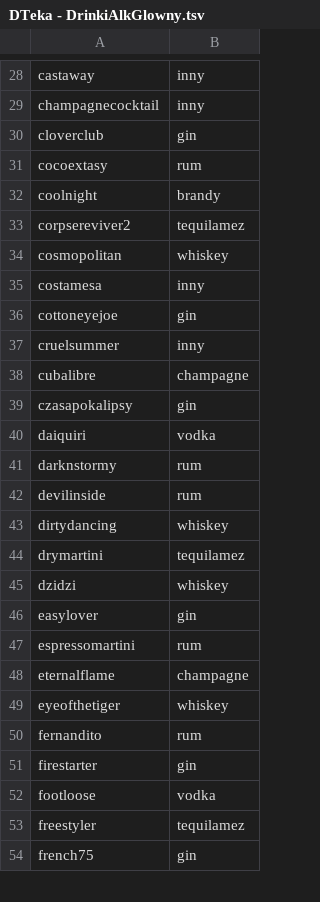
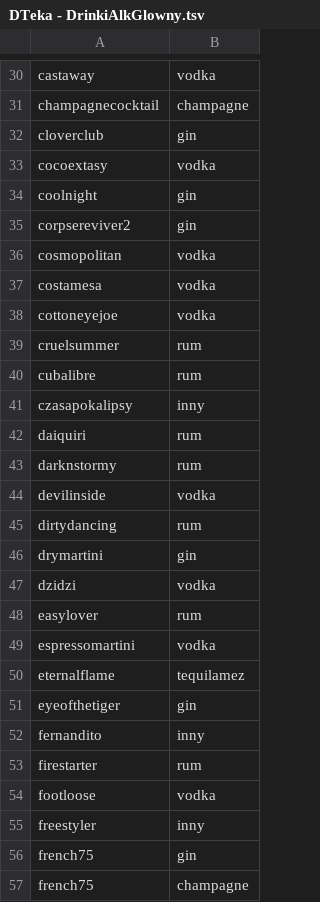
Before and after one commit to jacentys/Drinkoteka, a TSV file: Drinkoteka/Model/TSV/DTeka - DrinkiAlkGlowny.tsv, drawn as a sheet; only a part is shown, gaps mark what is left out; addresses are those after the commit; the diff covers the shown part only; the diff names each change by its address in the sheet, - before the commit and + after, or states it on an @@ line.

```diff
--- a/Drinkoteka/Model/TSV/DTeka - DrinkiAlkGlowny.tsv
+++ b/Drinkoteka/Model/TSV/DTeka - DrinkiAlkGlowny.tsv
-B30: inny
+B30: vodka
-B31: inny
+B31: champagne
-B33: rum
+B33: vodka
-B34: brandy
+B34: gin
-B35: tequilamez
+B35: gin
-B36: whiskey
+B36: vodka
-B37: inny
+B37: vodka
-B38: gin
+B38: vodka
-B39: inny
+B39: rum
-B40: champagne
+B40: rum
-B41: gin
+B41: inny
-B42: vodka
+B42: rum
-B44: rum
+B44: vodka
-B45: whiskey
+B45: rum
-B46: tequilamez
+B46: gin
-B47: whiskey
+B47: vodka
-B48: gin
+B48: rum
-B49: rum
+B49: vodka
-B50: champagne
+B50: tequilamez
-B51: whiskey
+B51: gin
-B52: rum
+B52: inny
-B53: gin
+B53: rum
-B55: tequilamez
+B55: inny
+row 57: french75 | champagne
```
Also changed, not shown: 7 added rows, 4 removed rows, 5 moved rows and 125 edited cells elsewhere in this file.
